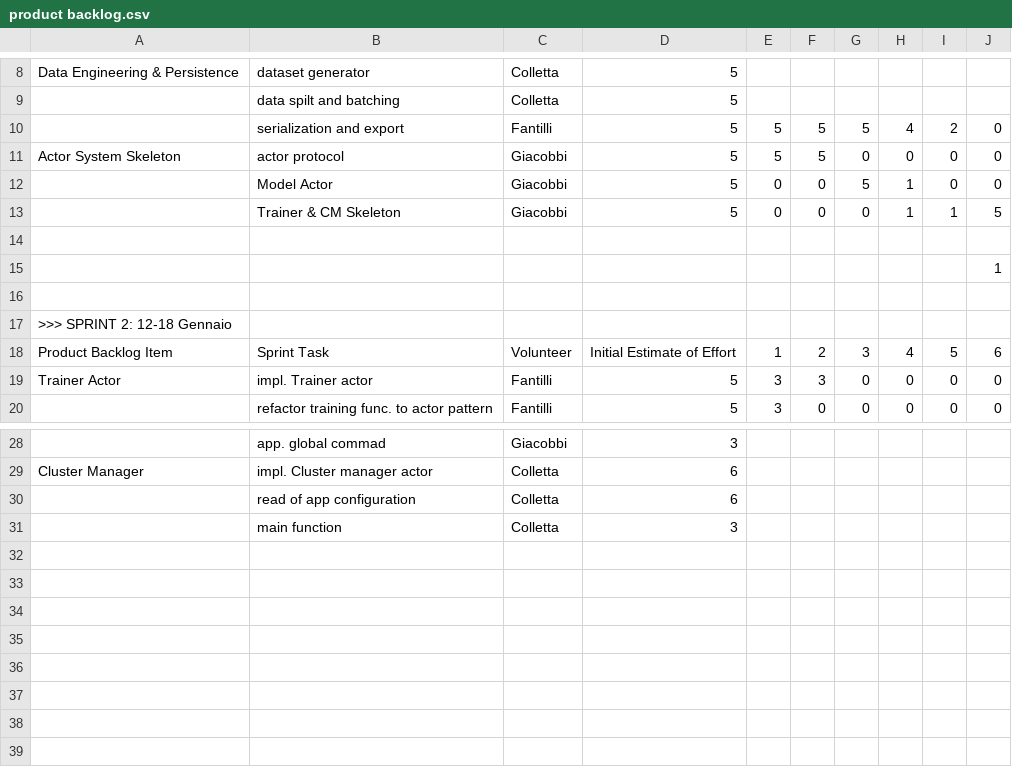
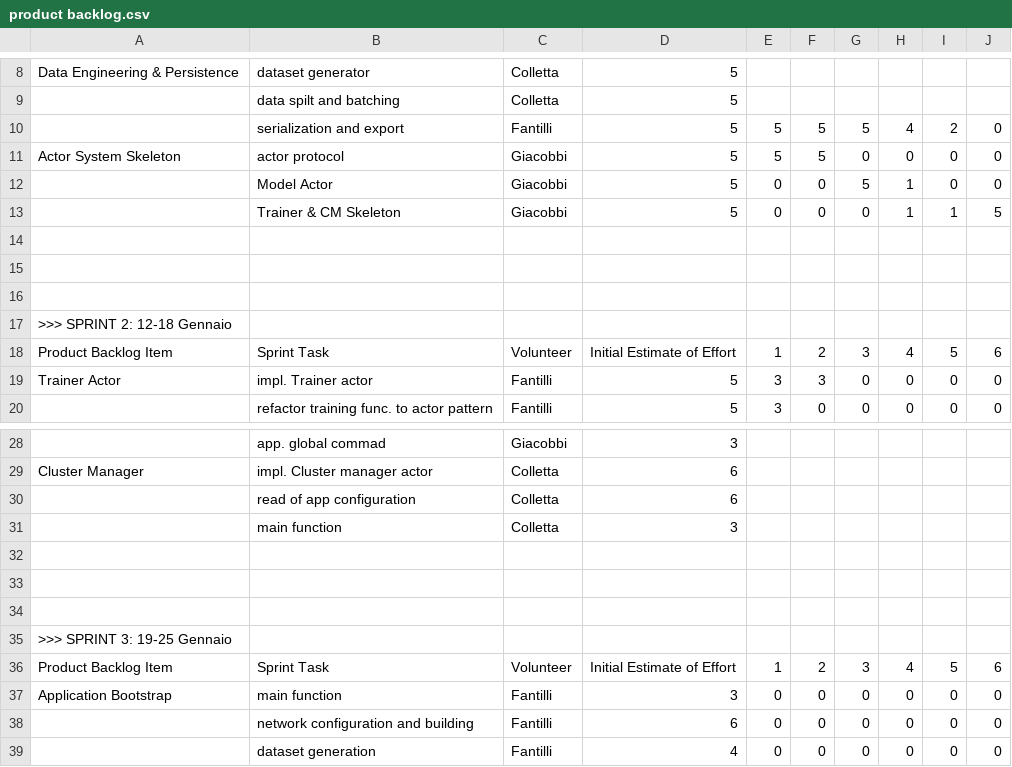
Before and after one commit to LorenzoColletta/PPS-24-DNTS, a CSV file: process/product backlog.csv, drawn as a sheet; only a part is shown, gaps mark what is left out.

Commit message:
fix: minor fix and backlog updated

```diff
--- a/process/product backlog.csv
+++ b/process/product backlog.csv
@@ -14,3 +14,3 @@ Actor System Skeleton,actor protocol,Giacobbi,5,5,5,0,0,0,0
 ,,,,,,,,,
-,,,,,,,,,1
+,,,,,,,,,
 ,,,,,,,,,
@@ -31 +31,9 @@ Cluster Manager,impl. Cluster manager actor,Colletta,6,,,,,,
 ,main function,Colletta,3,,,,,,
+,,,,,,,,,
+,,,,,,,,,
+,,,,,,,,,
+>>> SPRINT 3: 19-25 Gennaio,,,,,,,,,
+Product Backlog Item,Sprint Task,Volunteer,Initial Estimate of Effort,1,2,3,4,5,6
+Application Bootstrap,main function,Fantilli,3,0,0,0,0,0,0
+,network configuration and building,Fantilli,6,0,0,0,0,0,0
+,dataset generation,Fantilli,4,0,0,0,0,0,0
```
Also changed, not shown: 3 other files.
